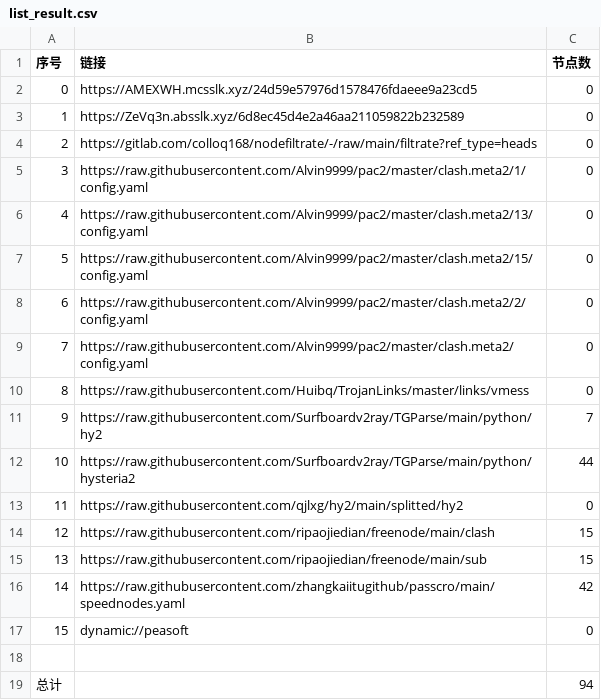
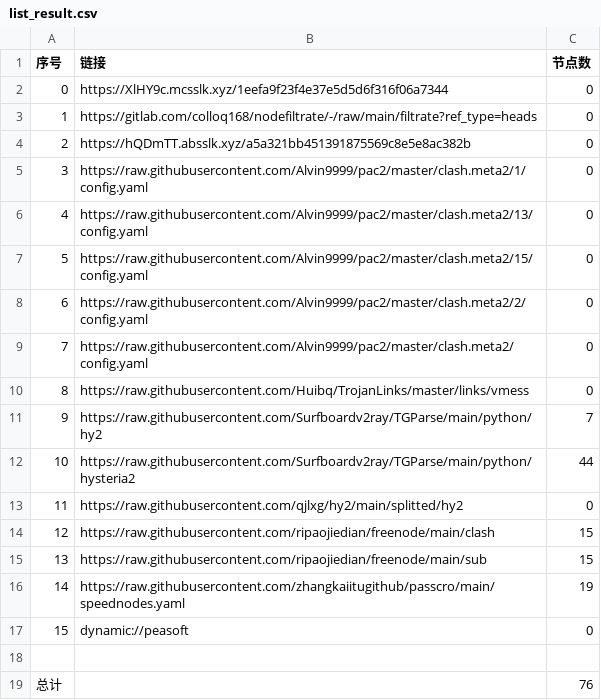
Before and after one commit to flyinghighly/NoMoreWalls, a CSV file: list_result.csv, drawn as a sheet.

```diff
--- a/list_result.csv
+++ b/list_result.csv
@@ -1,5 +1,5 @@
 序号,链接,节点数
-0,https://AMEXWH.mcsslk.xyz/24d59e57976d1578476fdaeee9a23cd5,0
-1,https://ZeVq3n.absslk.xyz/6d8ec45d4e2a46aa211059822b232589,0
-2,https://gitlab.com/colloq168/nodefiltrate/-/raw/main/filtrate?ref_type=heads,0
+0,https://XlHY9c.mcsslk.xyz/1eefa9f23f4e37e5d5d6f316f06a7344,0
+1,https://gitlab.com/colloq168/nodefiltrate/-/raw/main/filtrate?ref_type=heads,0
+2,https://hQDmTT.absslk.xyz/a5a321bb451391875569c8e5e8ac382b,0
 3,https://raw.githubusercontent.com/Alvin9999/pac2/master/clash.meta2/1/config.yaml,0
@@ -15,5 +15,5 @@
 13,https://raw.githubusercontent.com/ripaojiedian/freenode/main/sub,15
-14,https://raw.githubusercontent.com/zhangkaiitugithub/passcro/main/speednodes.yaml,42
+14,https://raw.githubusercontent.com/zhangkaiitugithub/passcro/main/speednodes.yaml,19
 15,dynamic://peasoft,0
 
-总计,,94
+总计,,76
```
Also changed, not shown: 16 other files.
